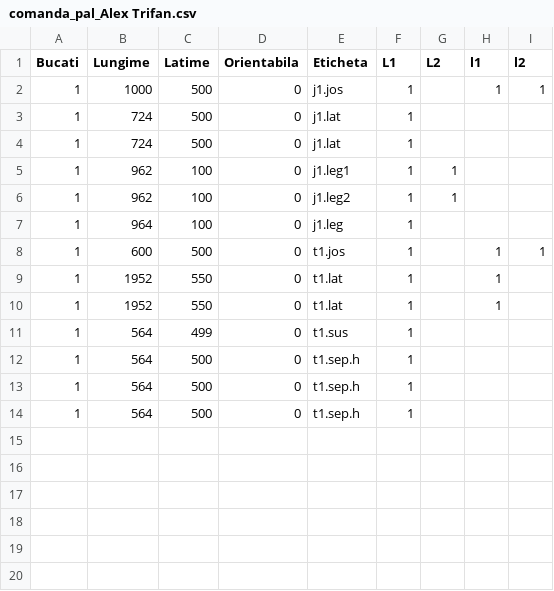
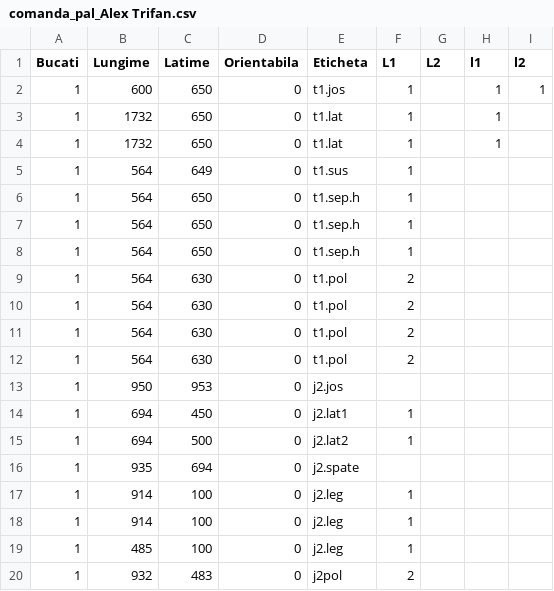
Before and after one commit to yelloish6/Smart_Furniture, a CSV file: pythonProject/projects/Comanda Alex Trifan/comanda_pal_Alex Trifan.csv, drawn as a sheet.

```diff
--- a/pythonProject/projects/Comanda Alex Trifan/comanda_pal_Alex Trifan.csv
+++ b/pythonProject/projects/Comanda Alex Trifan/comanda_pal_Alex Trifan.csv
@@ -1,14 +1,20 @@
 Bucati,Lungime,Latime,Orientabila,Eticheta,L1,L2,l1,l2
-1,1000,500,0,j1.jos,1,,1,1
-1,724,500,0,j1.lat,1,,,
-1,724,500,0,j1.lat,1,,,
-1,962,100,0,j1.leg1,1,1,,
-1,962,100,0,j1.leg2,1,1,,
-1,964,100,0,j1.leg,1,,,
-1,600,500,0,t1.jos,1,,1,1
-1,1952,550,0,t1.lat,1,,1,
-1,1952,550,0,t1.lat,1,,1,
-1,564,499,0,t1.sus,1,,,
-1,564,500,0,t1.sep.h,1,,,
-1,564,500,0,t1.sep.h,1,,,
-1,564,500,0,t1.sep.h,1,,,
+1,600,650,0,t1.jos,1,,1,1
+1,1732,650,0,t1.lat,1,,1,
+1,1732,650,0,t1.lat,1,,1,
+1,564,649,0,t1.sus,1,,,
+1,564,650,0,t1.sep.h,1,,,
+1,564,650,0,t1.sep.h,1,,,
+1,564,650,0,t1.sep.h,1,,,
+1,564,630,0,t1.pol,2,,,
+1,564,630,0,t1.pol,2,,,
+1,564,630,0,t1.pol,2,,,
+1,564,630,0,t1.pol,2,,,
+1,950,953,0,j2.jos,,,,
+1,694,450,0,j2.lat1,1,,,
+1,694,500,0,j2.lat2,1,,,
+1,935,694,0,j2.spate,,,,
+1,914,100,0,j2.leg,1,,,
+1,914,100,0,j2.leg,1,,,
+1,485,100,0,j2.leg,1,,,
+1,932,483,0,j2pol,2,,,
```
Also changed, not shown: pythonProject/elements/price_list.csv, pythonProject/projects/Comanda Alex Trifan/PannelsCuttingList_pal_Alex Trifan.csv, 14 other files.
